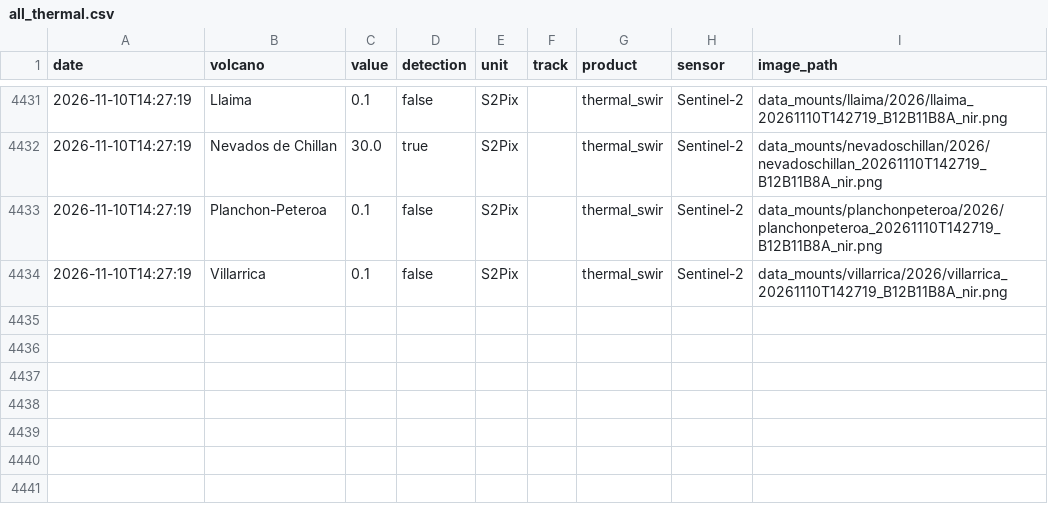
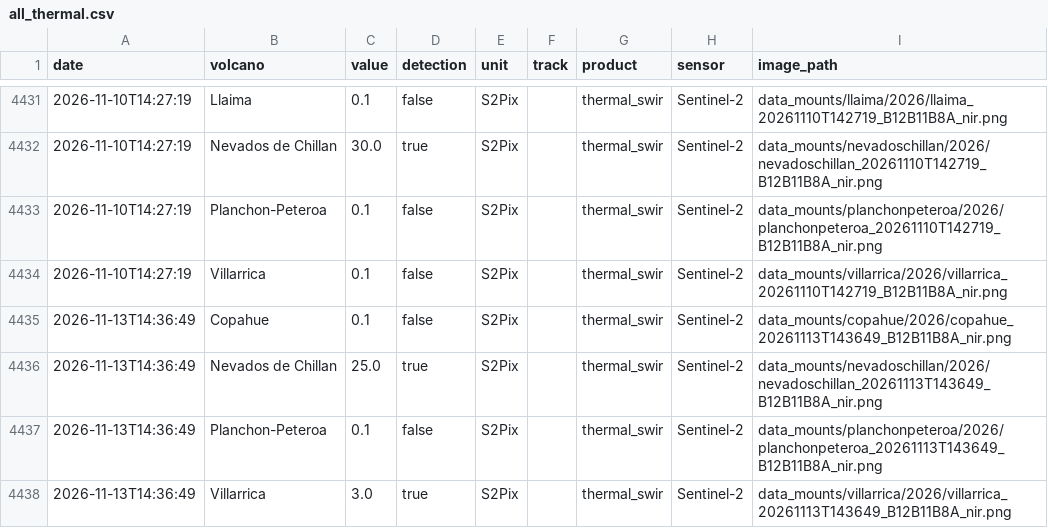
Before and after one commit to MendozaVolcanic/MOUNTS-Chile, a CSV file: csv/all_thermal.csv, drawn as a sheet; only a part is shown, gaps mark what is left out; the diff names each change by its address in the sheet, - before the commit and + after, or states it on an @@ line.

```diff
--- a/csv/all_thermal.csv
+++ b/csv/all_thermal.csv
+row 4435: 2026-11-13T14:36:49 | Copahue | 0.1 | false | S2Pix |  | thermal_swir | Sentinel-2 | data_mounts/copahue/2026/copahue_20261113T143649_B12B11B8A_nir.png
+row 4436: 2026-11-13T14:36:49 | Nevados de Chillan | 25.0 | true | S2Pix |  | thermal_swir | Sentinel-2 | data_mounts/nevadoschillan/2026/nevadoschillan_20261113T143649_B12B11B8A_nir.png
+row 4437: 2026-11-13T14:36:49 | Planchon-Peteroa | 0.1 | false | S2Pix |  | thermal_swir | Sentinel-2 | data_mounts/planchonpeteroa/2026/planchonpeteroa_20261113T143649_B12B11B8A_nir.png
+row 4438: 2026-11-13T14:36:49 | Villarrica | 3.0 | true | S2Pix |  | thermal_swir | Sentinel-2 | data_mounts/villarrica/2026/villarrica_20261113T143649_B12B11B8A_nir.png
```
Also changed, not shown: csv/llaima_so2_mass.csv, csv/nevados-de-chillan_thermal_swir.csv, 56 other files.
